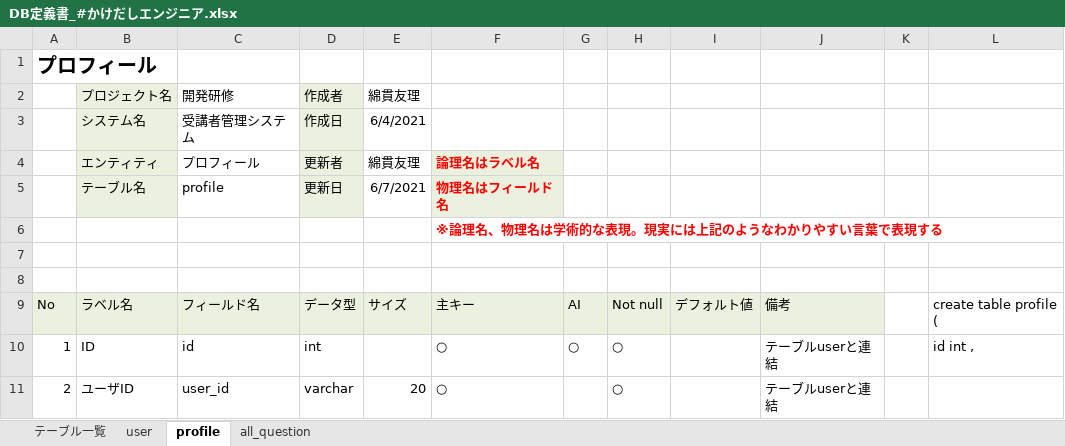
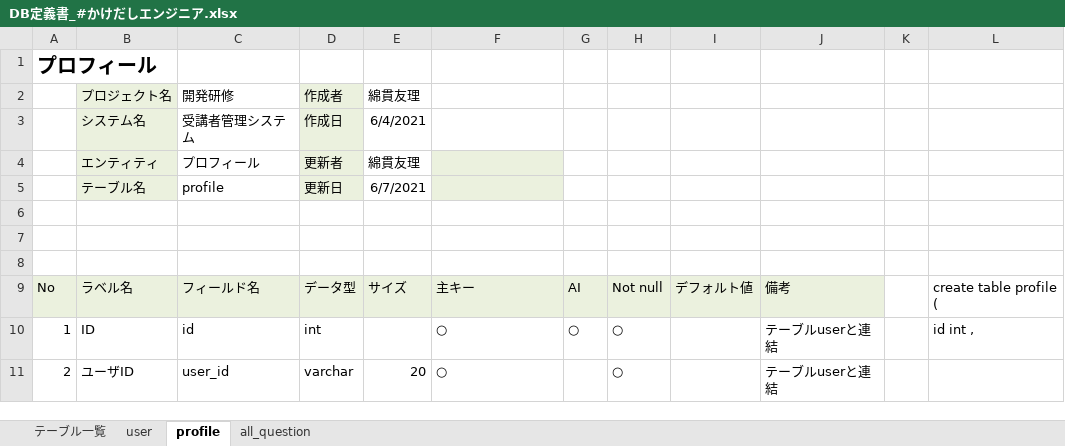
Before and after one commit to DOJO-2021/E-3, an Excel workbook: documents/DB定義書_#かけだしエンジニア.xlsx, sheet profile, drawn as a sheet; only a part is shown; values as stored, in another font and other column widths than the file's, no borders; the diff names each change by its address in the sheet, - before the commit and + after, or states it on an @@ line.

Commit message:
修正済み

```diff
--- a/documents/DB定義書_#かけだしエンジニア.xlsx (sheet profile)
+++ b/documents/DB定義書_#かけだしエンジニア.xlsx (sheet profile)
-F4: 論理名はラベル名
+F4: (empty)
-F5: 物理名はフィールド名
+F5: (empty)
-F6: ※論理名、物理名は学術的な表現。現実には上記のようなわかりやすい言葉で表現する
+F6: (empty)
```
